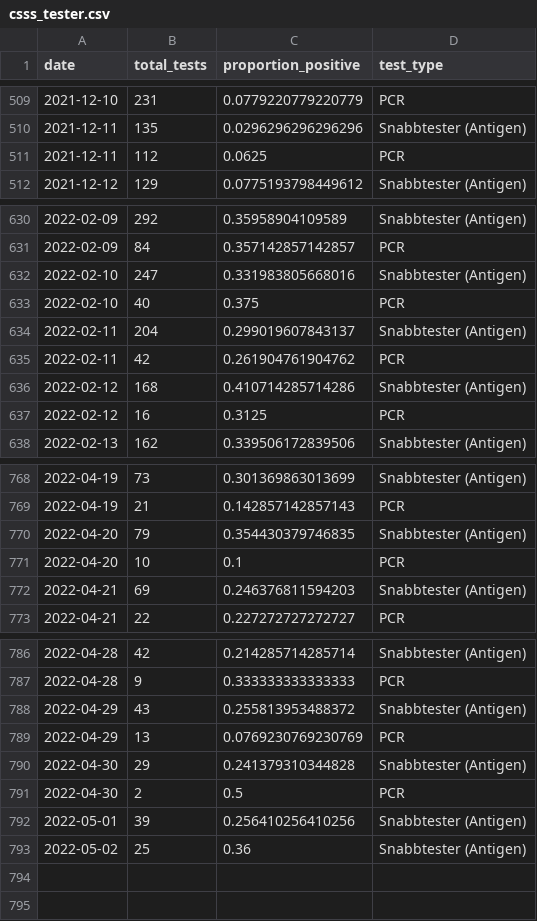
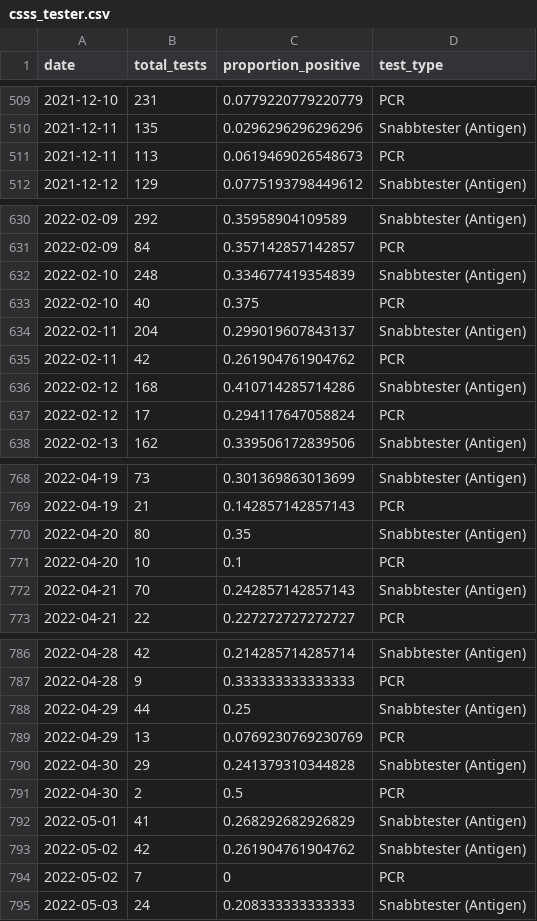
Before and after one commit to csss-resultat/openData, a CSV file: datasets/csss_tester.csv, drawn as a sheet; only a part is shown, gaps mark what is left out; the diff covers the shown part only.

```diff
--- a/datasets/csss_tester.csv
+++ b/datasets/csss_tester.csv
@@ -510,3 +510,3 @@ date,total_tests,proportion_positive,test_type
 2021-12-11,135,0.0296296296296296,Snabbtester (Antigen)
-2021-12-11,112,0.0625,PCR
+2021-12-11,113,0.0619469026548673,PCR
 2021-12-12,129,0.0775193798449612,Snabbtester (Antigen)
@@ -631,3 +631,3 @@ date,total_tests,proportion_positive,test_type
 2022-02-09,84,0.357142857142857,PCR
-2022-02-10,247,0.331983805668016,Snabbtester (Antigen)
+2022-02-10,248,0.334677419354839,Snabbtester (Antigen)
 2022-02-10,40,0.375,PCR
@@ -636,3 +636,3 @@ date,total_tests,proportion_positive,test_type
 2022-02-12,168,0.410714285714286,Snabbtester (Antigen)
-2022-02-12,16,0.3125,PCR
+2022-02-12,17,0.294117647058824,PCR
 2022-02-13,162,0.339506172839506,Snabbtester (Antigen)
@@ -769,5 +769,5 @@ date,total_tests,proportion_positive,test_type
 2022-04-19,21,0.142857142857143,PCR
-2022-04-20,79,0.354430379746835,Snabbtester (Antigen)
+2022-04-20,80,0.35,Snabbtester (Antigen)
 2022-04-20,10,0.1,PCR
-2022-04-21,69,0.246376811594203,Snabbtester (Antigen)
+2022-04-21,70,0.242857142857143,Snabbtester (Antigen)
 2022-04-21,22,0.227272727272727,PCR
@@ -787,3 +787,3 @@ date,total_tests,proportion_positive,test_type
 2022-04-28,9,0.333333333333333,PCR
-2022-04-29,43,0.255813953488372,Snabbtester (Antigen)
+2022-04-29,44,0.25,Snabbtester (Antigen)
 2022-04-29,13,0.0769230769230769,PCR
@@ -791,3 +791,5 @@ date,total_tests,proportion_positive,test_type
 2022-04-30,2,0.5,PCR
-2022-05-01,39,0.256410256410256,Snabbtester (Antigen)
-2022-05-02,25,0.36,Snabbtester (Antigen)
+2022-05-01,41,0.268292682926829,Snabbtester (Antigen)
+2022-05-02,42,0.261904761904762,Snabbtester (Antigen)
+2022-05-02,7,0,PCR
+2022-05-03,24,0.208333333333333,Snabbtester (Antigen)
```
Also changed, not shown: 12 edited cells elsewhere in this file, datasets/csss_symptom.csv, datasets/lan_senaste.csv, 1 other file.
